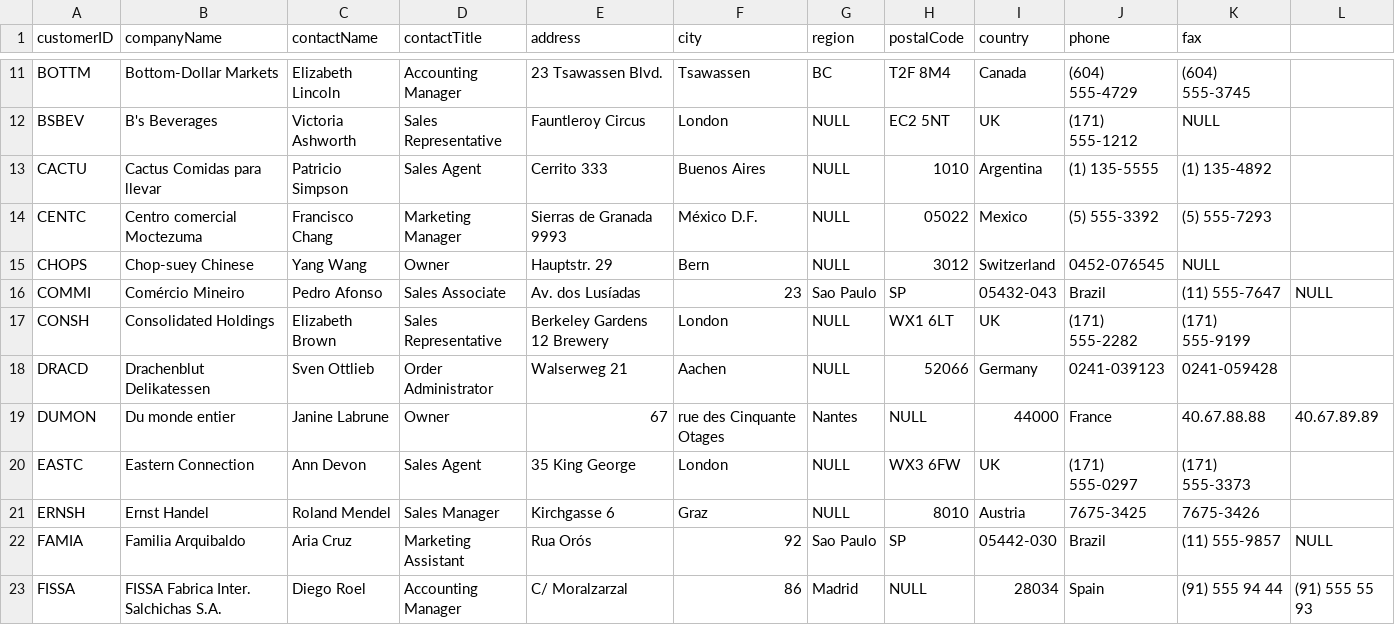
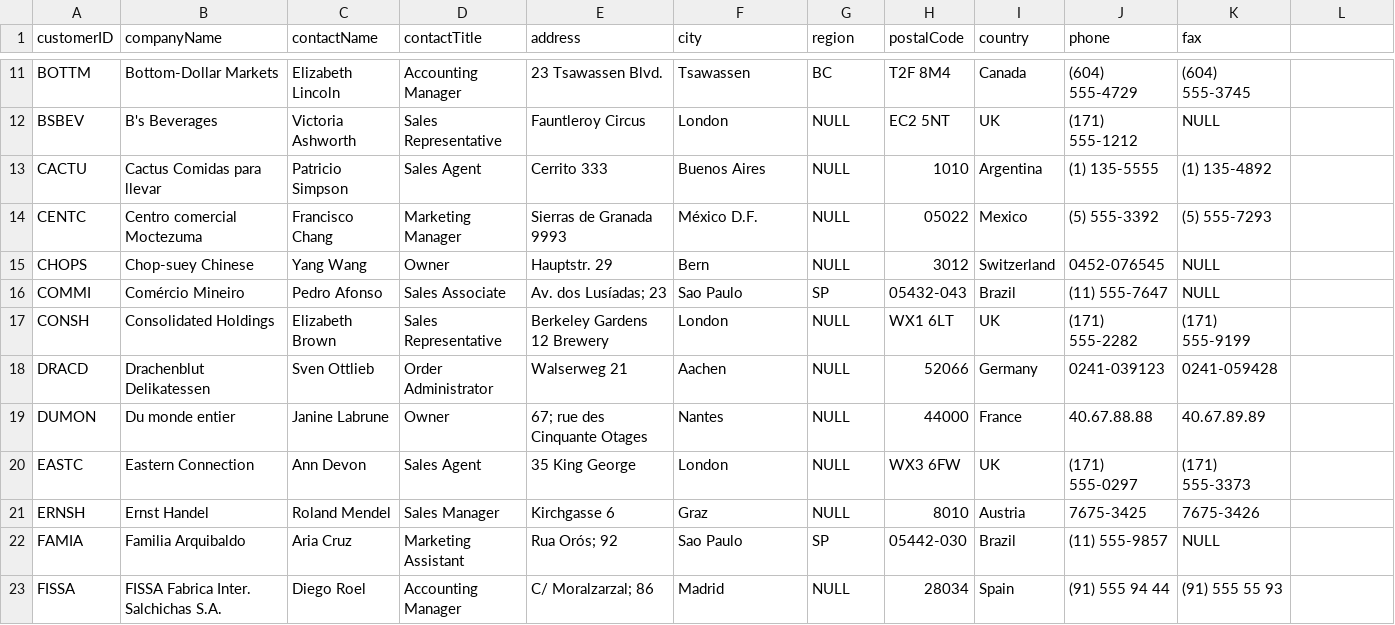
Before and after one commit to TahirRiaz/delta-forge-demos, a CSV file: demos/csv/northwind-database/data/customers.csv, drawn as a sheet; only a part is shown, gaps mark what is left out; the diff covers the shown part only.

```diff
--- a/demos/csv/northwind-database/data/customers.csv
+++ b/demos/csv/northwind-database/data/customers.csv
@@ -15,9 +15,9 @@ CENTC;Centro comercial Moctezuma;Francisco Chang;Marketing Manager;Sierras de Gr
 CHOPS;Chop-suey Chinese;Yang Wang;Owner;Hauptstr. 29;Bern;NULL;3012;Switzerland;0452-076545;NULL
-COMMI;Comércio Mineiro;Pedro Afonso;Sales Associate;Av. dos Lusíadas; 23;Sao Paulo;SP;05432-043;Brazil;(11) 555-7647;NULL
+COMMI;Comércio Mineiro;Pedro Afonso;Sales Associate;"Av. dos Lusíadas; 23";Sao Paulo;SP;05432-043;Brazil;(11) 555-7647;NULL
 CONSH;Consolidated Holdings;Elizabeth Brown;Sales Representative;Berkeley Gardens 12  Brewery;London;NULL;WX1 6LT;UK;(171) 555-2282;(171) 555-9199
 DRACD;Drachenblut Delikatessen;Sven Ottlieb;Order Administrator;Walserweg 21;Aachen;NULL;52066;Germany;0241-039123;0241-059428
-DUMON;Du monde entier;Janine Labrune;Owner;67; rue des Cinquante Otages;Nantes;NULL;44000;France;40.67.88.88;40.67.89.89
+DUMON;Du monde entier;Janine Labrune;Owner;"67; rue des Cinquante Otages";Nantes;NULL;44000;France;40.67.88.88;40.67.89.89
 EASTC;Eastern Connection;Ann Devon;Sales Agent;35 King George;London;NULL;WX3 6FW;UK;(171) 555-0297;(171) 555-3373
 ERNSH;Ernst Handel;Roland Mendel;Sales Manager;Kirchgasse 6;Graz;NULL;8010;Austria;7675-3425;7675-3426
-FAMIA;Familia Arquibaldo;Aria Cruz;Marketing Assistant;Rua Orós; 92;Sao Paulo;SP;05442-030;Brazil;(11) 555-9857;NULL
-FISSA;FISSA Fabrica Inter. Salchichas S.A.;Diego Roel;Accounting Manager;C/ Moralzarzal; 86;Madrid;NULL;28034;Spain;(91) 555 94 44;(91) 555 55 93
+FAMIA;Familia Arquibaldo;Aria Cruz;Marketing Assistant;"Rua Orós; 92";Sao Paulo;SP;05442-030;Brazil;(11) 555-9857;NULL
+FISSA;FISSA Fabrica Inter. Salchichas S.A.;Diego Roel;Accounting Manager;"C/ Moralzarzal; 86";Madrid;NULL;28034;Spain;(91) 555 94 44;(91) 555 55 93
```
Also changed, not shown: 160 edited cells elsewhere in this file, demos/csv/northwind-database/data/categories.csv, demos/csv/northwind-database/data/employees.csv, 2 other files.
